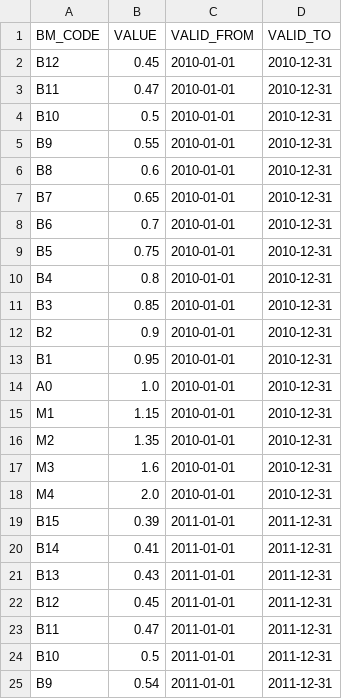
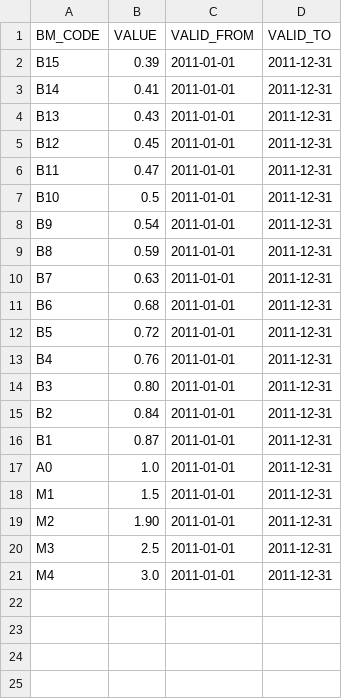
Before and after one commit to kishari/straw_creek_lite, a CSV file: src/main/rules/csv/BonusMalusModFactorDef.csv, drawn as a sheet; only a part is shown; the shorter side is filled out with more unchanged rows.

```diff
--- a/src/main/rules/csv/BonusMalusModFactorDef.csv
+++ b/src/main/rules/csv/BonusMalusModFactorDef.csv
@@ -1,19 +1,2 @@
 "BM_CODE";"VALUE";"VALID_FROM";"VALID_TO"
-"B12";"0.45";"2010-01-01";"2010-12-31"
-"B11";"0.47";"2010-01-01";"2010-12-31"
-"B10";"0.5";"2010-01-01";"2010-12-31"
-"B9";"0.55";"2010-01-01";"2010-12-31"
-"B8";"0.6";"2010-01-01";"2010-12-31"
-"B7";"0.65";"2010-01-01";"2010-12-31"
-"B6";"0.7";"2010-01-01";"2010-12-31"
-"B5";"0.75";"2010-01-01";"2010-12-31"
-"B4";"0.8";"2010-01-01";"2010-12-31"
-"B3";"0.85";"2010-01-01";"2010-12-31"
-"B2";"0.9";"2010-01-01";"2010-12-31"
-"B1";"0.95";"2010-01-01";"2010-12-31"
-"A0";"1.0";"2010-01-01";"2010-12-31"
-"M1";"1.15";"2010-01-01";"2010-12-31"
-"M2";"1.35";"2010-01-01";"2010-12-31"
-"M3";"1.6";"2010-01-01";"2010-12-31"
-"M4";"2.0";"2010-01-01";"2010-12-31"
 "B15";"0.39";"2011-01-01";"2011-12-31"
```
Also changed, not shown: src/main/rules/csv/BaseTariffDef.csv, src/main/rules/csv/MessageDef.csv, 17 other files.
